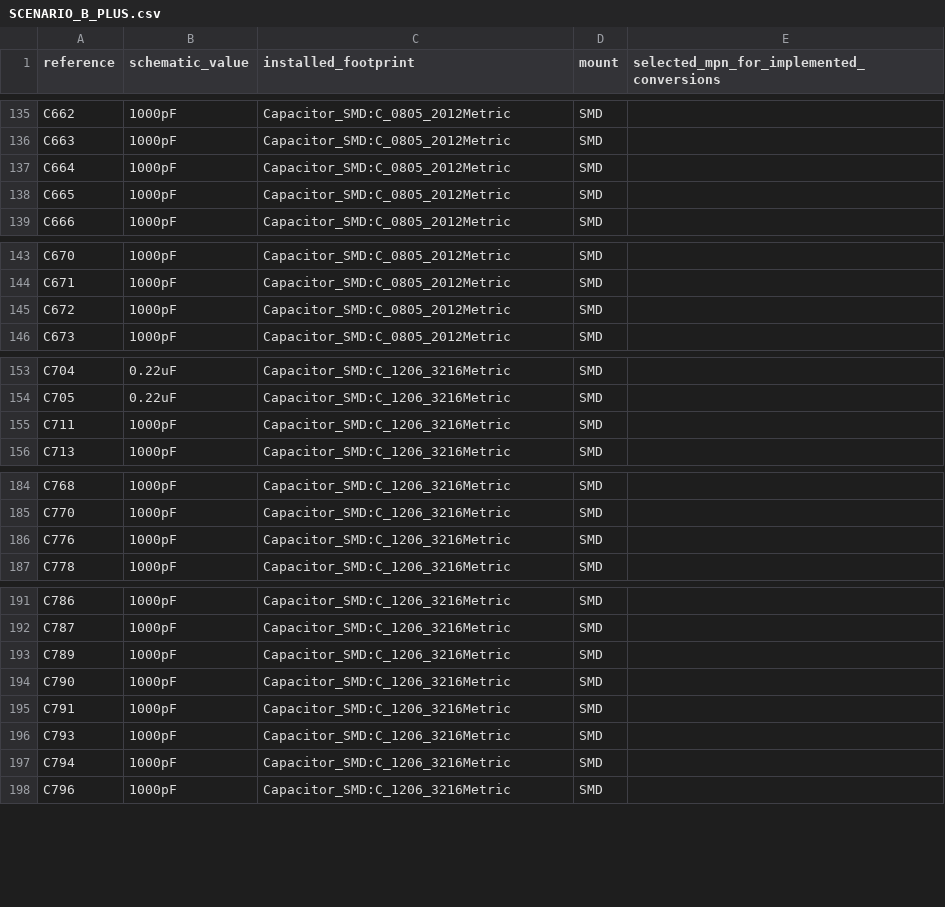
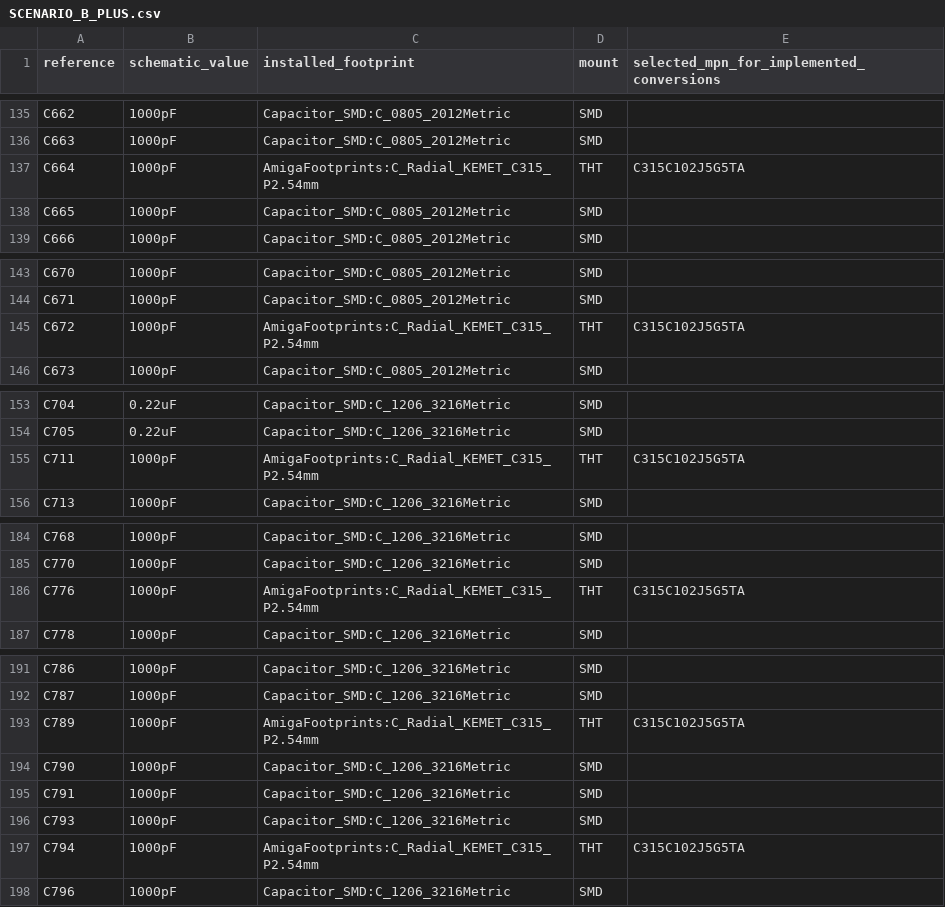
Before and after one commit to GregWinfield/Amiga-2000-EATX, a CSV file: BOM/SCENARIO_B_PLUS.csv, drawn as a sheet; only a part is shown, gaps mark what is left out.

```diff
--- a/BOM/SCENARIO_B_PLUS.csv
+++ b/BOM/SCENARIO_B_PLUS.csv
@@ -136,3 +136,3 @@ C662,1000pF,Capacitor_SMD:C_0805_2012Metric,SMD,
 C663,1000pF,Capacitor_SMD:C_0805_2012Metric,SMD,
-C664,1000pF,Capacitor_SMD:C_0805_2012Metric,SMD,
+C664,1000pF,AmigaFootprints:C_Radial_KEMET_C315_P2.54mm,THT,C315C102J5G5TA
 C665,1000pF,Capacitor_SMD:C_0805_2012Metric,SMD,
@@ -144,3 +144,3 @@ C670,1000pF,Capacitor_SMD:C_0805_2012Metric,SMD,
 C671,1000pF,Capacitor_SMD:C_0805_2012Metric,SMD,
-C672,1000pF,Capacitor_SMD:C_0805_2012Metric,SMD,
+C672,1000pF,AmigaFootprints:C_Radial_KEMET_C315_P2.54mm,THT,C315C102J5G5TA
 C673,1000pF,Capacitor_SMD:C_0805_2012Metric,SMD,
@@ -154,3 +154,3 @@ C704,0.22uF,Capacitor_SMD:C_1206_3216Metric,SMD,
 C705,0.22uF,Capacitor_SMD:C_1206_3216Metric,SMD,
-C711,1000pF,Capacitor_SMD:C_1206_3216Metric,SMD,
+C711,1000pF,AmigaFootprints:C_Radial_KEMET_C315_P2.54mm,THT,C315C102J5G5TA
 C713,1000pF,Capacitor_SMD:C_1206_3216Metric,SMD,
@@ -185,3 +185,3 @@ C768,1000pF,Capacitor_SMD:C_1206_3216Metric,SMD,
 C770,1000pF,Capacitor_SMD:C_1206_3216Metric,SMD,
-C776,1000pF,Capacitor_SMD:C_1206_3216Metric,SMD,
+C776,1000pF,AmigaFootprints:C_Radial_KEMET_C315_P2.54mm,THT,C315C102J5G5TA
 C778,1000pF,Capacitor_SMD:C_1206_3216Metric,SMD,
@@ -192,3 +192,3 @@ C786,1000pF,Capacitor_SMD:C_1206_3216Metric,SMD,
 C787,1000pF,Capacitor_SMD:C_1206_3216Metric,SMD,
-C789,1000pF,Capacitor_SMD:C_1206_3216Metric,SMD,
+C789,1000pF,AmigaFootprints:C_Radial_KEMET_C315_P2.54mm,THT,C315C102J5G5TA
 C790,1000pF,Capacitor_SMD:C_1206_3216Metric,SMD,
@@ -196,3 +196,3 @@ C791,1000pF,Capacitor_SMD:C_1206_3216Metric,SMD,
 C793,1000pF,Capacitor_SMD:C_1206_3216Metric,SMD,
-C794,1000pF,Capacitor_SMD:C_1206_3216Metric,SMD,
+C794,1000pF,AmigaFootprints:C_Radial_KEMET_C315_P2.54mm,THT,C315C102J5G5TA
 C796,1000pF,Capacitor_SMD:C_1206_3216Metric,SMD,
```
Also changed, not shown: audit/implementation/resumed-cycle/deferred.csv, audit/rev62/bplus-components.csv, 10 other files.
